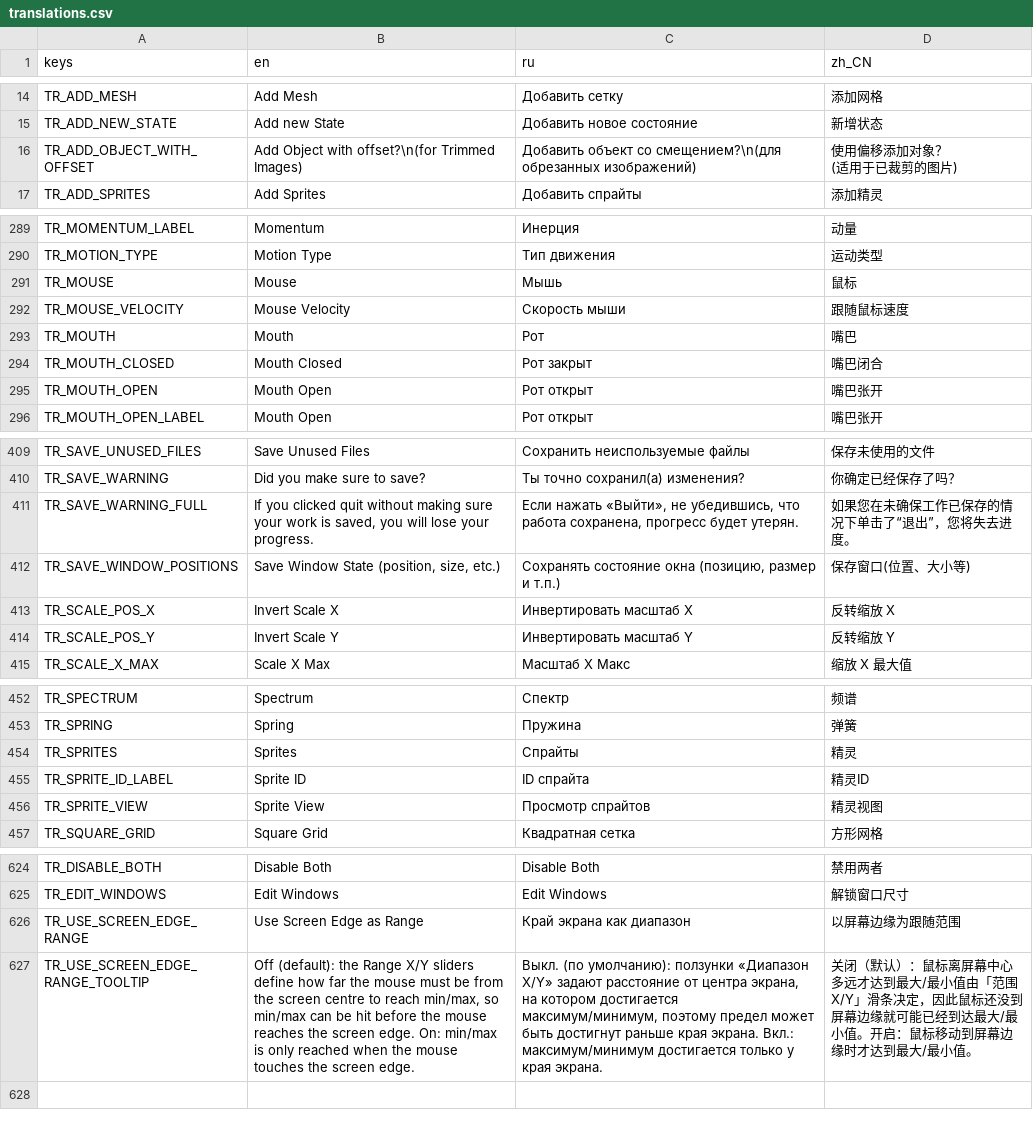
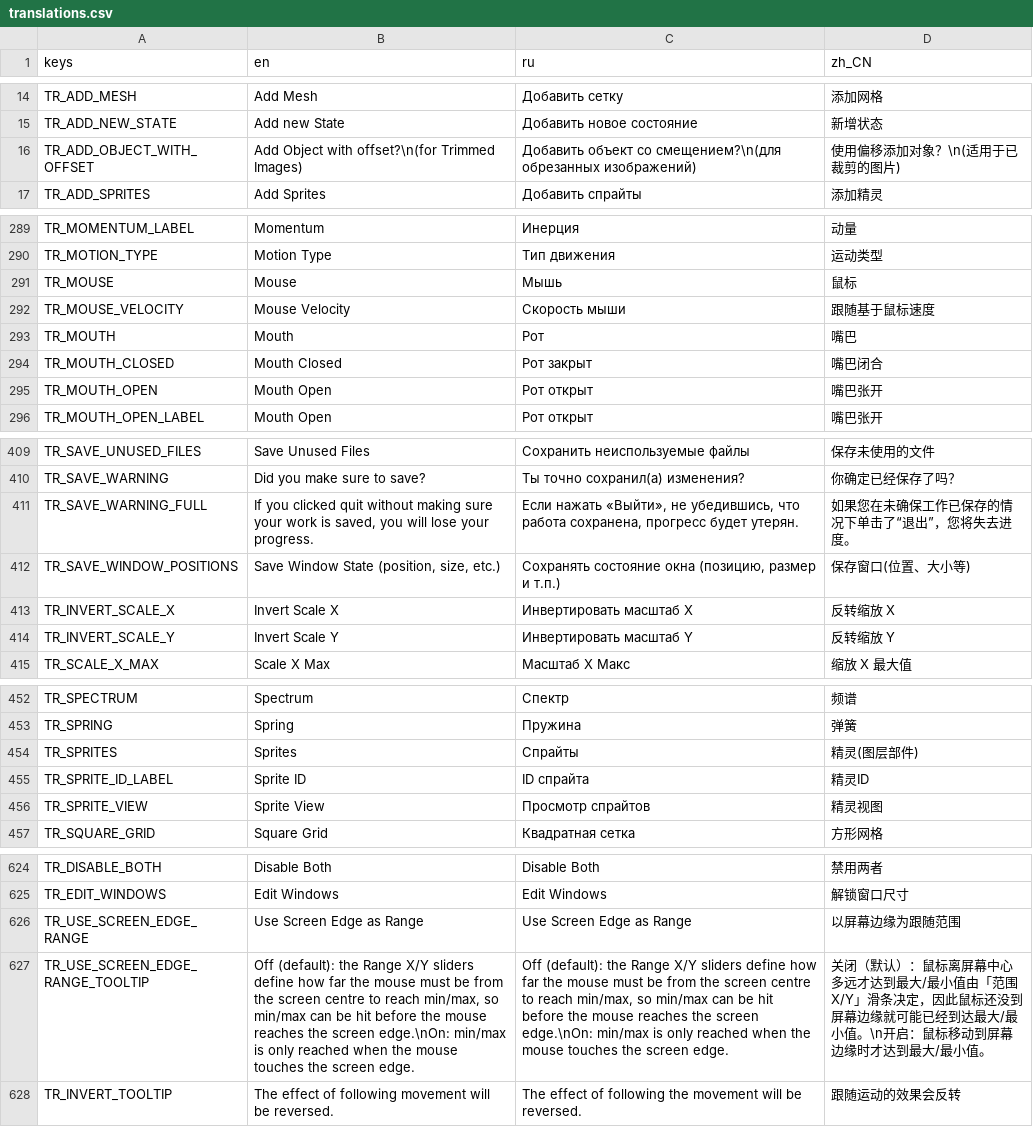
Before and after one commit to GermanyShapy/PNGTuber-Remix, a CSV file: Localization/translations.csv, drawn as a sheet; only a part is shown, gaps mark what is left out; ↵ is a line break in a cell; the diff covers the shown part only; the diff names each change by its address in the sheet, - before the commit and + after, or states it on an @@ line.

Commit message:
fix(ui/i18n): asset-box spin box focus, invert toggle keys, csv normalization
UI / focus:
- assets_box.tscn: the MinDuration and CastTime spin boxes carried
  focus_behavior_recursive = 1, which is FOCUS_BEHAVIOR_DISABLED (not
  "enabled"). get_focus_mode_with_override() then returns FOCUS_NONE, so
  the engine skips grab_focus for the node and every INHERITED descendant
  and the inner LineEdit can never be focused by click: no caret, no
  selection, no typing. The up/down arrows kept working because
  SpinBox::gui_input handles them straight from mouse coordinates and
  does not need focus; that same function starts with
  "if (!is_editable()) return", which is why the arrows responding proves
  editable was already true. Both nodes are now
  focus_behavior_recursive = 2, with the stray focus_mode override
  removed (that restores the upstream Branch state). The remaining 45
  focus_behavior_recursive = 1 entries stay as 1.4.x left them; real Tab
  accessibility is a separate task.

UI / localization keys:
- movement.tscn: the four invert toggles pointed at the wrong keys -
  TR_POSITION_SNAP_BUTTON_TOOLTIP / TR_ROT_SNAP_BUTTON_TOOLTIP for the
  tooltips and TR_SCALE_POS_X / TR_SCALE_POS_Y for the labels. They now
  use TR_INVERT_TOOLTIP and TR_INVERT_SCALE_X / TR_INVERT_SCALE_Y.

Localization:
- translations.csv: rename TR_SCALE_POS_X / TR_SCALE_POS_Y to
  TR_INVERT_SCALE_X / TR_INVERT_SCALE_Y, add TR_INVERT_TOOLTIP, normalize
  literal newlines inside quoted fields to \n escapes, and refine the
  zh_CN wording of a few movement entries.

Verified: headless probe on assets_box.tscn -> both spin boxes report
focus_behavior_recursive = 2 and the inner LineEdit
get_focus_mode_with_override() = FOCUS_CLICK, grab_focus() succeeds and
Global.spinbox_held flips to true. Full project headless run (180
frames): 0 SCRIPT ERROR / Parse Error / missing resource lines.

```diff
--- a/Localization/translations.csv
+++ b/Localization/translations.csv
-D16 (zh_CN): 使用偏移添加对象？ ↵ (适用于已裁剪的图片)
+D16 (zh_CN): 使用偏移添加对象？\n(适用于已裁剪的图片)
-D292 (zh_CN): 跟随鼠标速度
+D292 (zh_CN): 跟随基于鼠标速度
-A413 (keys): TR_SCALE_POS_X
+A413 (keys): TR_INVERT_SCALE_X
-A414 (keys): TR_SCALE_POS_Y
+A414 (keys): TR_INVERT_SCALE_Y
-D454 (zh_CN): 精灵
+D454 (zh_CN): 精灵(图层部件)
-C626 (ru): Край экрана как диапазон
+C626 (ru): Use Screen Edge as Range
-B627 (en): …the screen edge. On: min/max is…
+B627 (en): …the screen edge.\nOn: min/max is…
-C627 (ru): Выкл. (по умолчанию): ползунки «Диапазон X/Y» задают расстояние от центра экрана, на котором достигается максимум/минимум, поэтому предел может быть достигнут раньше края экрана. Вкл.: максимум/минимум достигается только у края экрана.
+C627 (ru): Off (default): the Range X/Y sliders define how far the mouse must be from the screen centre to reach min/max, so min/max can be hit before the mouse reaches the screen edge.\nOn: min/max is only reached when the mouse touches the screen edge.
-D627 (zh_CN): …最小值。开启：鼠…
+D627 (zh_CN): …最小值。\n开启：鼠…
+row 628: TR_INVERT_TOOLTIP | The effect of following movement will be reversed. | The effect of following the movement will be reversed. | 跟随运动的效果会反转
```
Also changed, not shown: 1 edited cell elsewhere in this file, 2 other files.
